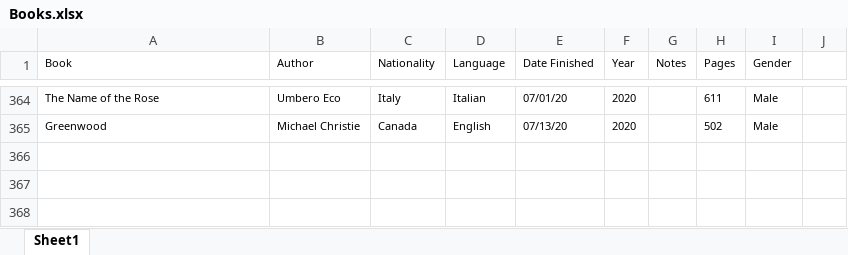
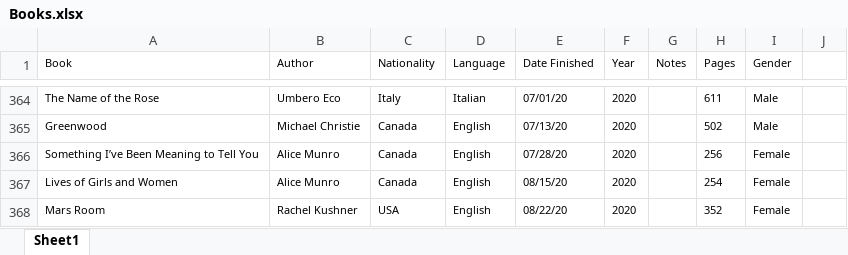
Before and after one commit to davidbrae/books, an Excel workbook: Books.xlsx, sheet Sheet1, drawn as a sheet; only a part is shown, gaps mark what is left out; values as stored, in another font and other column widths than the file's, no borders; charts and pictures not drawn; the diff names each change by its address in the sheet, - before the commit and + after, or states it on an @@ line.

Commit message:
update

```diff
--- a/Books.xlsx (sheet Sheet1)
+++ b/Books.xlsx (sheet Sheet1)
+row 366: Something I’ve Been Meaning to Tell You | Alice Munro | Canada | English | 07/28/20 | 2020 |  | 256 | Female
+row 367: Lives of Girls and Women | Alice Munro | Canada | English | 08/15/20 | 2020 |  | 254 | Female
+row 368: Mars Room | Rachel Kushner | USA | English | 08/22/20 | 2020 |  | 352 | Female
```
